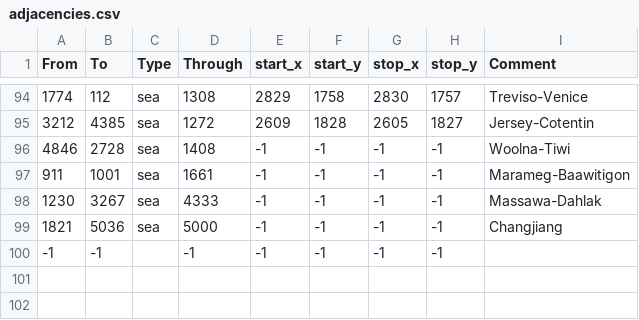
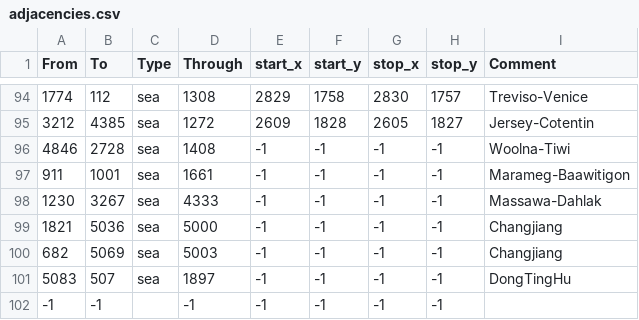
Before and after one commit to Cccc-owo/HuaxiaUniversalis, a CSV file: ETCE/map/adjacencies.csv, drawn as a sheet; only a part is shown, gaps mark what is left out.

```diff
--- a/ETCE/map/adjacencies.csv
+++ b/ETCE/map/adjacencies.csv
@@ -99,2 +99,4 @@ From;To;Type;Through;start_x;start_y;stop_x;stop_y;Comment
 1821;5036;sea;5000;-1;-1;-1;-1;Changjiang
+682;5069;sea;5003;-1;-1;-1;-1;Changjiang
+5083;507;sea;1897;-1;-1;-1;-1;DongTingHu
 -1;-1;;-1;-1;-1;-1;-1;
```
Also changed, not shown: ETCE/map/definition.csv, 24 other files.
